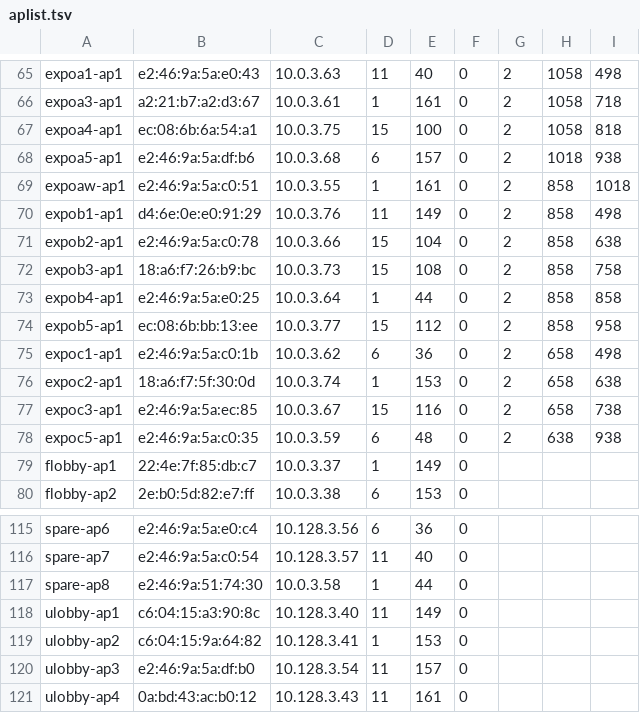
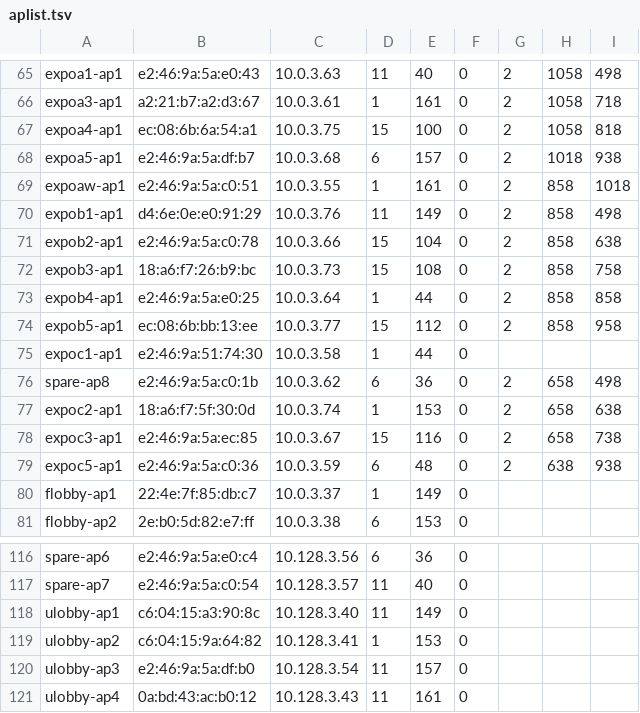
Before and after one commit to socallinuxexpo/scale-network, a TSV file: facts/aps/aplist.tsv, drawn as a sheet; only a part is shown, gaps mark what is left out.

Commit message:
fix off-by-one typos in expo mac addresses

```diff
--- a/facts/aps/aplist.tsv
+++ b/facts/aps/aplist.tsv
@@ -67,3 +67,3 @@ expoa3-ap1	a2:21:b7:a2:d3:67	10.0.3.61	1	161	0	2	1058	718
 expoa4-ap1	ec:08:6b:6a:54:a1	10.0.3.75	15	100	0	2	1058	818
-expoa5-ap1	e2:46:9a:5a:df:b6	10.0.3.68	6	157	0	2	1018	938
+expoa5-ap1	e2:46:9a:5a:df:b7	10.0.3.68	6	157	0	2	1018	938
 expoaw-ap1	e2:46:9a:5a:c0:51	10.0.3.55	1	161	0	2	858	1018
@@ -74,6 +74,7 @@ expob4-ap1	e2:46:9a:5a:e0:25	10.0.3.64	1	44	0	2	858	858
 expob5-ap1	ec:08:6b:bb:13:ee	10.0.3.77	15	112	0	2	858	958
-expoc1-ap1	e2:46:9a:5a:c0:1b	10.0.3.62	6	36	0	2	658	498
+expoc1-ap1	e2:46:9a:51:74:30	10.0.3.58	1	44	0
+spare-ap8	e2:46:9a:5a:c0:1b	10.0.3.62	6	36	0	2	658	498
 expoc2-ap1	18:a6:f7:5f:30:0d	10.0.3.74	1	153	0	2	658	638
 expoc3-ap1	e2:46:9a:5a:ec:85	10.0.3.67	15	116	0	2	658	738
-expoc5-ap1	e2:46:9a:5a:c0:35	10.0.3.59	6	48	0	2	638	938
+expoc5-ap1	e2:46:9a:5a:c0:36	10.0.3.59	6	48	0	2	638	938
 flobby-ap1	22:4e:7f:85:db:c7	10.0.3.37	1	149	0
@@ -116,3 +117,2 @@ spare-ap6	e2:46:9a:5a:e0:c4	10.128.3.56	6	36	0
 spare-ap7	e2:46:9a:5a:c0:54	10.128.3.57	11	40	0
-spare-ap8	e2:46:9a:51:74:30	10.0.3.58	1	44	0
 ulobby-ap1	c6:04:15:a3:90:8c	10.128.3.40	11	149	0
```
